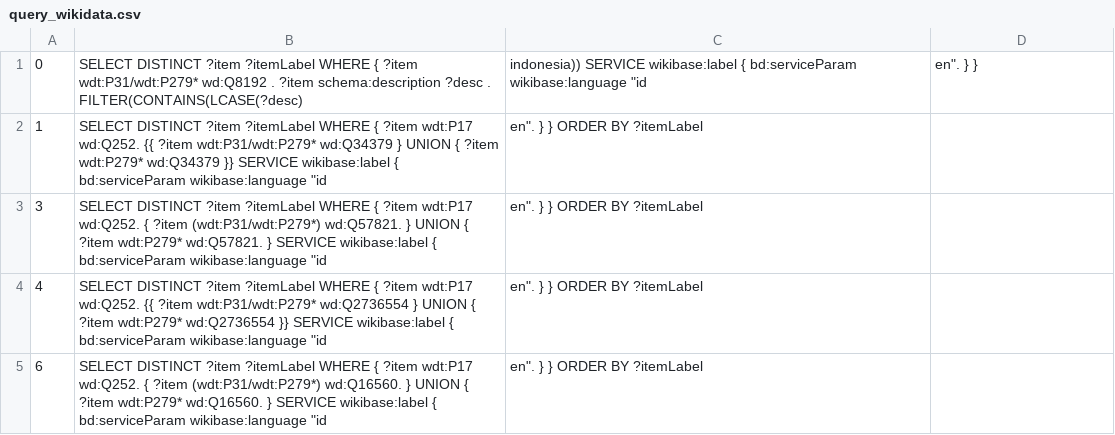
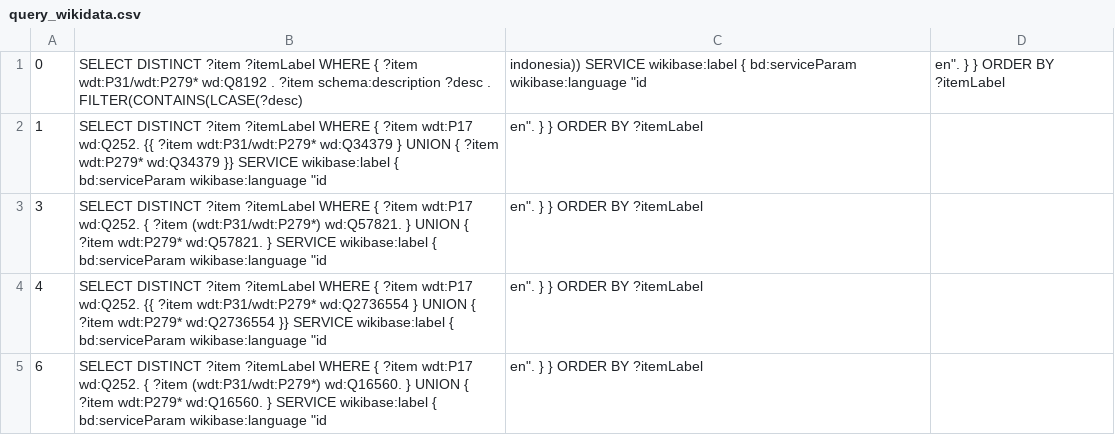
Before and after one commit to hadisyah/skripsi, a CSV file: query_wikidata.csv, drawn as a sheet; only a part is shown.

Commit message:
adding order by

```diff
--- a/query_wikidata.csv
+++ b/query_wikidata.csv
@@ -1,2 +1,2 @@
-0,SELECT DISTINCT ?item ?itemLabel WHERE { ?item wdt:P31/wdt:P279* wd:Q8192 . ?item schema:description ?desc . FILTER(CONTAINS(LCASE(?desc), "indonesia")) SERVICE wikibase:label { bd:serviceParam wikibase:language "id, en". } }
+0,SELECT DISTINCT ?item ?itemLabel WHERE { ?item wdt:P31/wdt:P279* wd:Q8192 . ?item schema:description ?desc . FILTER(CONTAINS(LCASE(?desc), "indonesia")) SERVICE wikibase:label { bd:serviceParam wikibase:language "id, en". } } ORDER BY ?itemLabel
 1,SELECT DISTINCT ?item ?itemLabel  WHERE {   ?item wdt:P17 wd:Q252.   {{ ?item wdt:P31/wdt:P279* wd:Q34379 } UNION { ?item wdt:P279* wd:Q34379 }}   SERVICE wikibase:label { bd:serviceParam wikibase:language "id, en". } } ORDER BY ?itemLabel
```
